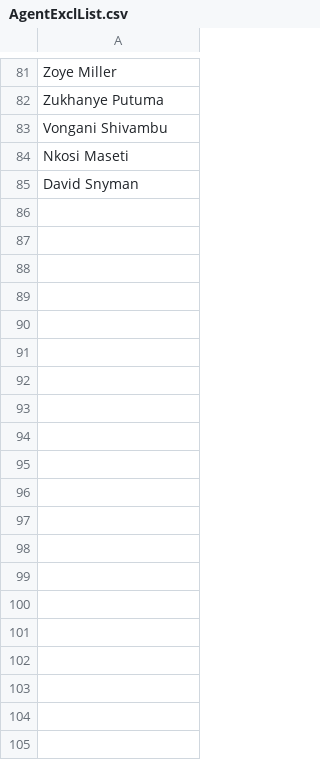
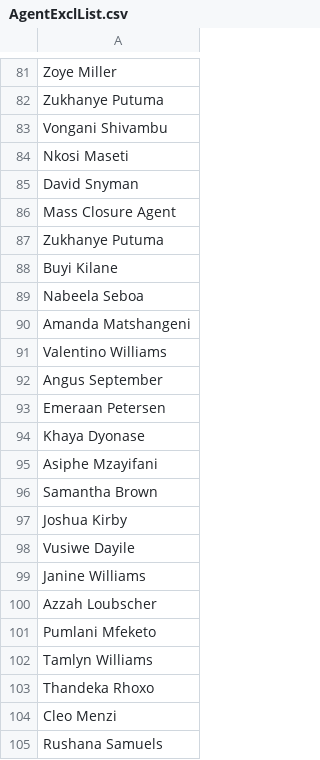
Before and after one commit to katugh-shoprite/CCCWeeklyDashboard, a CSV file: Input/AgentExclList.csv, drawn as a sheet; only a part is shown, gaps mark what is left out; the diff covers the shown part only; the diff names each change by its address in the sheet, - before the commit and + after, or states it on an @@ line.

Commit message:
This is a a csv maintence file

```diff
--- a/Input/AgentExclList.csv
+++ b/Input/AgentExclList.csv
+row 86: Mass Closure Agent
+row 87: Zukhanye Putuma
+row 88: Buyi Kilane
+row 89: Nabeela Seboa
+row 90: Amanda Matshangeni
+row 91: Valentino Williams
+row 92: Angus September
+row 93: Emeraan Petersen
+row 94: Khaya Dyonase
+row 95: Asiphe Mzayifani
+row 96: Samantha Brown
+row 97: Joshua Kirby
+row 98: Vusiwe Dayile
+row 99: Janine Williams
+row 100: Azzah Loubscher
+row 101: Pumlani Mfeketo
+row 102: Tamlyn Williams
+row 103: Thandeka Rhoxo
+row 104: Cleo Menzi
+row 105: Rushana Samuels
```
Also changed, not shown: 43 added rows elsewhere in this file.
